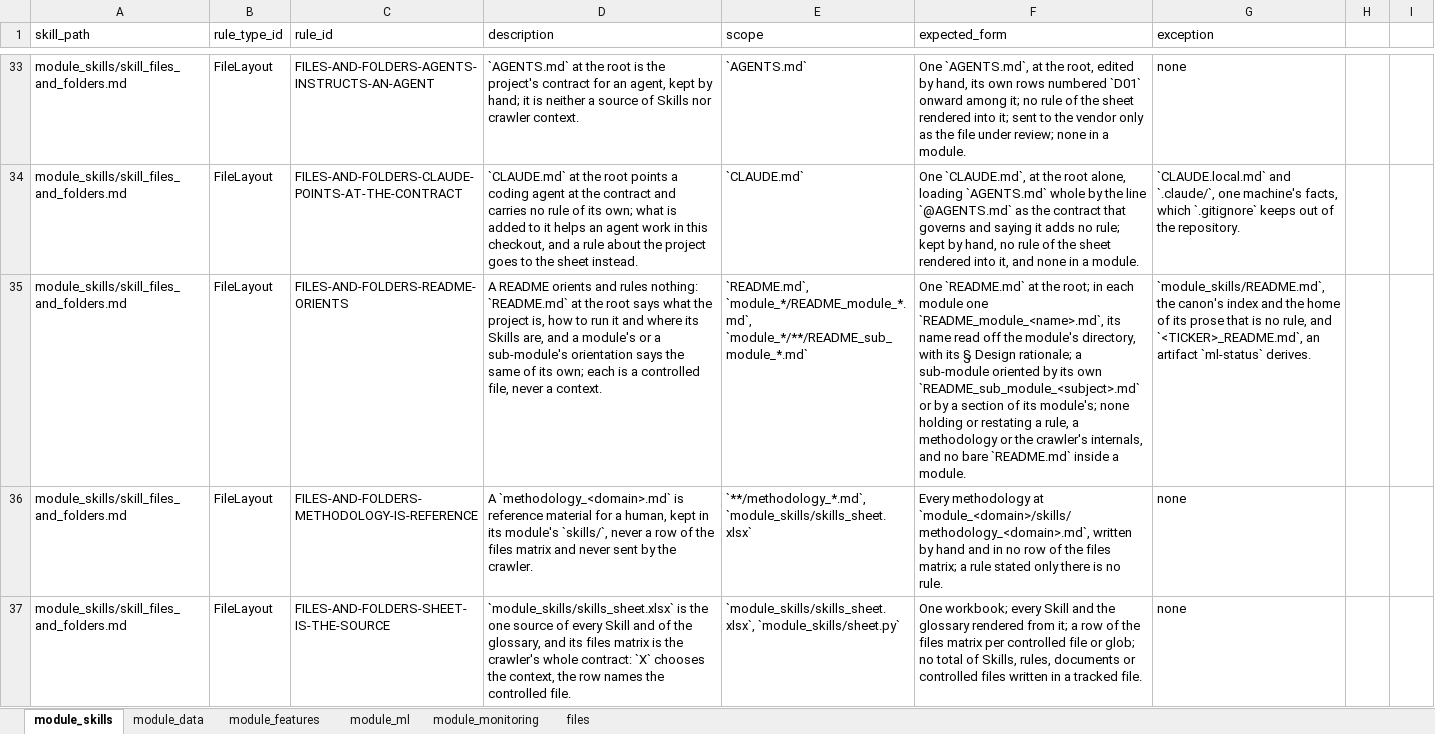
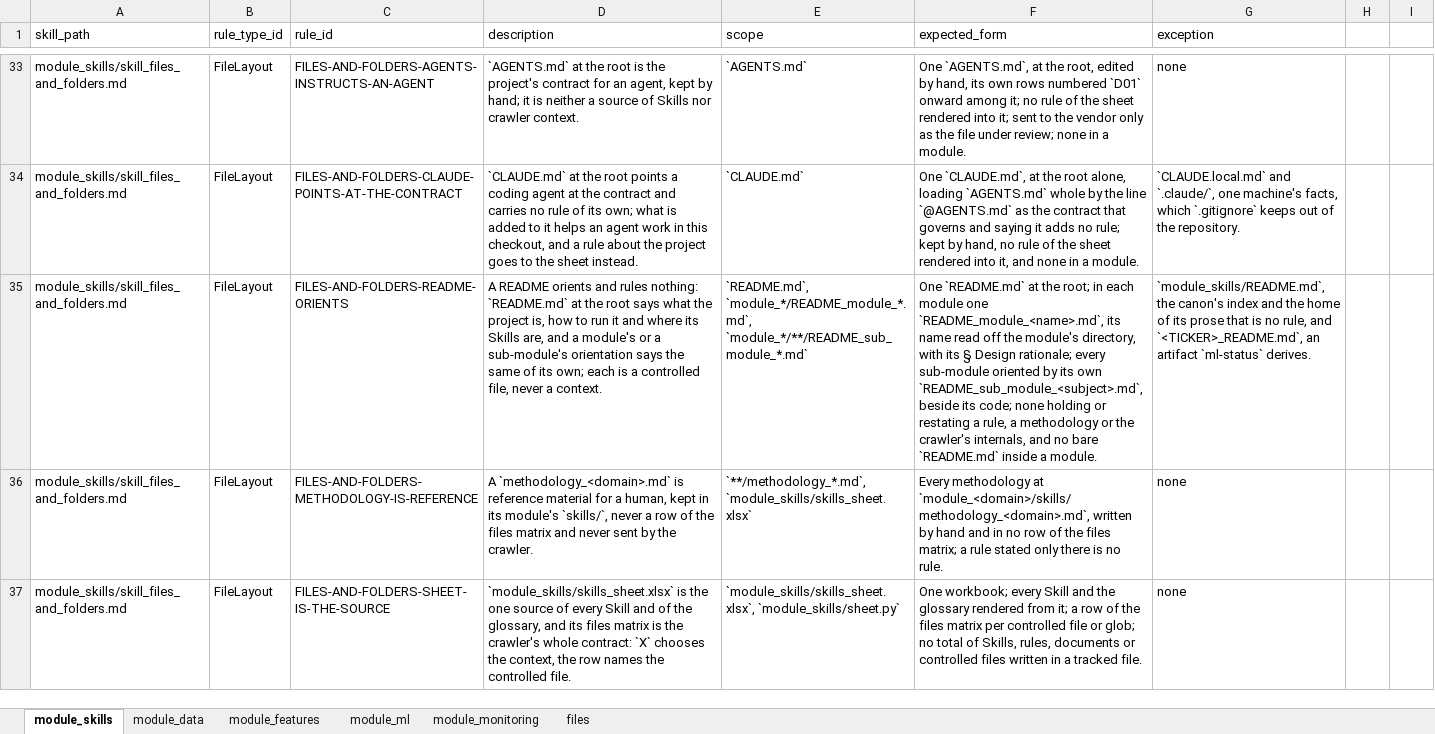
Before and after one commit to flak92/LIORA-MLOps-Portfolio, an Excel workbook: module_skills/skills_sheet.xlsx, sheet module_skills, drawn as a sheet; only a part is shown, gaps mark what is left out; values as stored, in another font and other column widths than the file's, no borders; the diff covers the shown part only; the diff names each change by its address in the sheet, - before the commit and + after, or states it on an @@ line.

Commit message:
Orient every sub-module by its own README_sub_module_<subject>.md
Five sub-modules had an orientation beside their code and two a section of their
module's, so where a sub-module is explained could not be told from its name. The
serpentine search's part of README_module_features.md moves to
sub_module_serpentine_search/README_sub_module_serpentine_search.md, and the canon
terminal's section of module_skills/README.md to
module_skills/sub_module_terminal/README_sub_module_terminal.md — moved, not rewritten —
each leaving a pointer behind. The grammar row loses "or a section of its module's",
§ The default choice its exception for the canon's terminal, the files matrix marks the
two files as it marks their siblings, and the neutral skills_status.json holds 95 files.

```diff
--- a/module_skills/skills_sheet.xlsx (sheet module_skills)
+++ b/module_skills/skills_sheet.xlsx (sheet module_skills)
-F35 (expected_form): …Design rationale; a sub-module oriented by its own `README_sub_module_<subject>.md` or by a section of its module's; none holding…
+F35 (expected_form): …Design rationale; every sub-module oriented by its own `README_sub_module_<subject>.md`, beside its code; none holding…
```
Also changed, not shown: 3 edited cells elsewhere in this sheet, sheet files, 9 other files.
